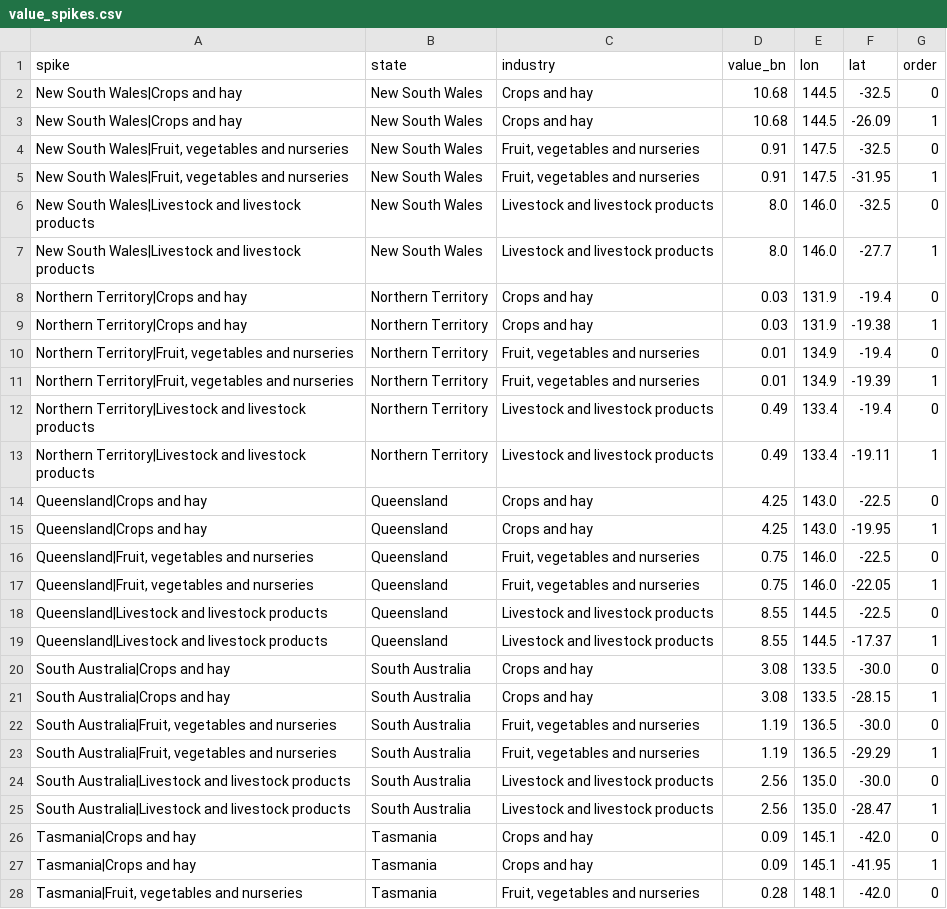
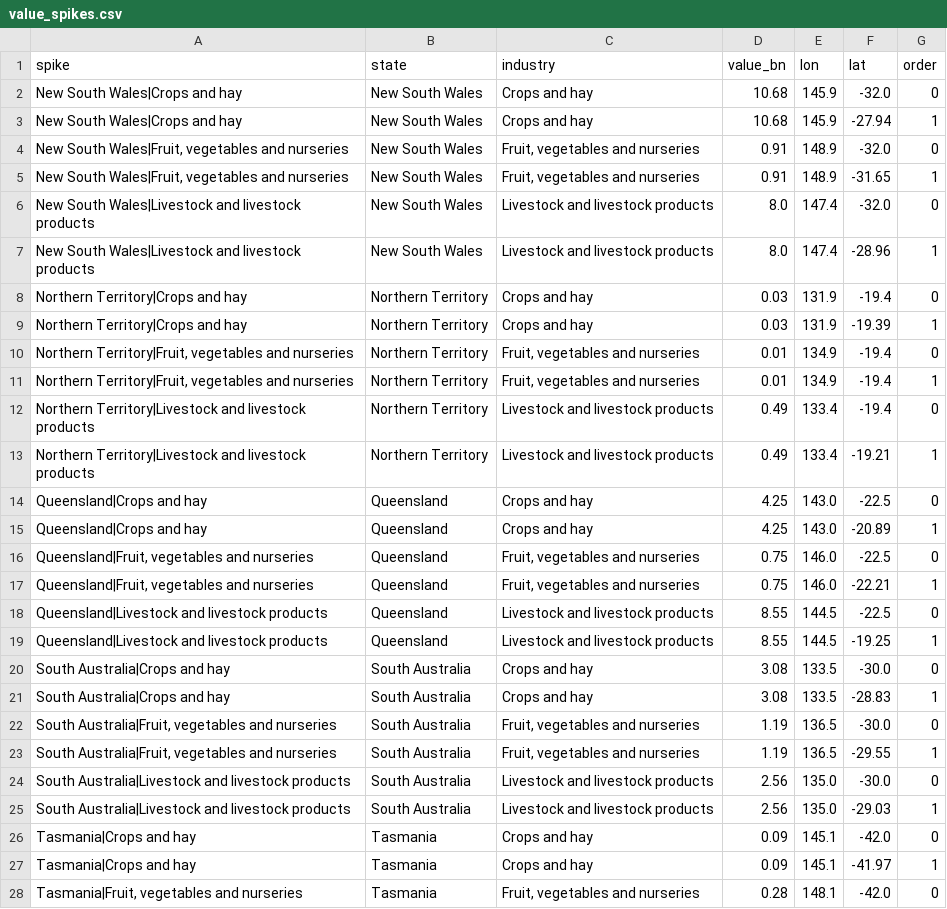
Before and after one commit to Danny-Yan/Assignment-2, a CSV file: data/value_spikes.csv, drawn as a sheet; only a part is shown; the diff covers the shown part only.

```diff
--- a/data/value_spikes.csv
+++ b/data/value_spikes.csv
@@ -1,28 +1,28 @@
 spike,state,industry,value_bn,lon,lat,order
-New South Wales|Crops and hay,New South Wales,Crops and hay,10.68,144.5,-32.5,0
-New South Wales|Crops and hay,New South Wales,Crops and hay,10.68,144.5,-26.09,1
-"New South Wales|Fruit, vegetables and nurseries",New South Wales,"Fruit, vegetables and nurseries",0.91,147.5,-32.5,0
-"New South Wales|Fruit, vegetables and nurseries",New South Wales,"Fruit, vegetables and nurseries",0.91,147.5,-31.95,1
-New South Wales|Livestock and livestock products,New South Wales,Livestock and livestock products,8.0,146.0,-32.5,0
-New South Wales|Livestock and livestock products,New South Wales,Livestock and livestock products,8.0,146.0,-27.7,1
+New South Wales|Crops and hay,New South Wales,Crops and hay,10.68,145.9,-32.0,0
+New South Wales|Crops and hay,New South Wales,Crops and hay,10.68,145.9,-27.94,1
+"New South Wales|Fruit, vegetables and nurseries",New South Wales,"Fruit, vegetables and nurseries",0.91,148.9,-32.0,0
+"New South Wales|Fruit, vegetables and nurseries",New South Wales,"Fruit, vegetables and nurseries",0.91,148.9,-31.65,1
+New South Wales|Livestock and livestock products,New South Wales,Livestock and livestock products,8.0,147.4,-32.0,0
+New South Wales|Livestock and livestock products,New South Wales,Livestock and livestock products,8.0,147.4,-28.96,1
 Northern Territory|Crops and hay,Northern Territory,Crops and hay,0.03,131.9,-19.4,0
-Northern Territory|Crops and hay,Northern Territory,Crops and hay,0.03,131.9,-19.38,1
+Northern Territory|Crops and hay,Northern Territory,Crops and hay,0.03,131.9,-19.39,1
 "Northern Territory|Fruit, vegetables and nurseries",Northern Territory,"Fruit, vegetables and nurseries",0.01,134.9,-19.4,0
-"Northern Territory|Fruit, vegetables and nurseries",Northern Territory,"Fruit, vegetables and nurseries",0.01,134.9,-19.39,1
+"Northern Territory|Fruit, vegetables and nurseries",Northern Territory,"Fruit, vegetables and nurseries",0.01,134.9,-19.4,1
 Northern Territory|Livestock and livestock products,Northern Territory,Livestock and livestock products,0.49,133.4,-19.4,0
-Northern Territory|Livestock and livestock products,Northern Territory,Livestock and livestock products,0.49,133.4,-19.11,1
+Northern Territory|Livestock and livestock products,Northern Territory,Livestock and livestock products,0.49,133.4,-19.21,1
 Queensland|Crops and hay,Queensland,Crops and hay,4.25,143.0,-22.5,0
-Queensland|Crops and hay,Queensland,Crops and hay,4.25,143.0,-19.95,1
+Queensland|Crops and hay,Queensland,Crops and hay,4.25,143.0,-20.89,1
 "Queensland|Fruit, vegetables and nurseries",Queensland,"Fruit, vegetables and nurseries",0.75,146.0,-22.5,0
-"Queensland|Fruit, vegetables and nurseries",Queensland,"Fruit, vegetables and nurseries",0.75,146.0,-22.05,1
+"Queensland|Fruit, vegetables and nurseries",Queensland,"Fruit, vegetables and nurseries",0.75,146.0,-22.21,1
 Queensland|Livestock and livestock products,Queensland,Livestock and livestock products,8.55,144.5,-22.5,0
-Queensland|Livestock and livestock products,Queensland,Livestock and livestock products,8.55,144.5,-17.37,1
+Queensland|Livestock and livestock products,Queensland,Livestock and livestock products,8.55,144.5,-19.25,1
 South Australia|Crops and hay,South Australia,Crops and hay,3.08,133.5,-30.0,0
-South Australia|Crops and hay,South Australia,Crops and hay,3.08,133.5,-28.15,1
+South Australia|Crops and hay,South Australia,Crops and hay,3.08,133.5,-28.83,1
 "South Australia|Fruit, vegetables and nurseries",South Australia,"Fruit, vegetables and nurseries",1.19,136.5,-30.0,0
-"South Australia|Fruit, vegetables and nurseries",South Australia,"Fruit, vegetables and nurseries",1.19,136.5,-29.29,1
+"South Australia|Fruit, vegetables and nurseries",South Australia,"Fruit, vegetables and nurseries",1.19,136.5,-29.55,1
 South Australia|Livestock and livestock products,South Australia,Livestock and livestock products,2.56,135.0,-30.0,0
-South Australia|Livestock and livestock products,South Australia,Livestock and livestock products,2.56,135.0,-28.47,1
+South Australia|Livestock and livestock products,South Australia,Livestock and livestock products,2.56,135.0,-29.03,1
 Tasmania|Crops and hay,Tasmania,Crops and hay,0.09,145.1,-42.0,0
-Tasmania|Crops and hay,Tasmania,Crops and hay,0.09,145.1,-41.95,1
+Tasmania|Crops and hay,Tasmania,Crops and hay,0.09,145.1,-41.97,1
 "Tasmania|Fruit, vegetables and nurseries",Tasmania,"Fruit, vegetables and nurseries",0.28,148.1,-42.0,0
```
Also changed, not shown: 11 edited cells elsewhere in this file, data/alluvial_links.csv, data/alluvial_nodes.csv, 11 other files.
